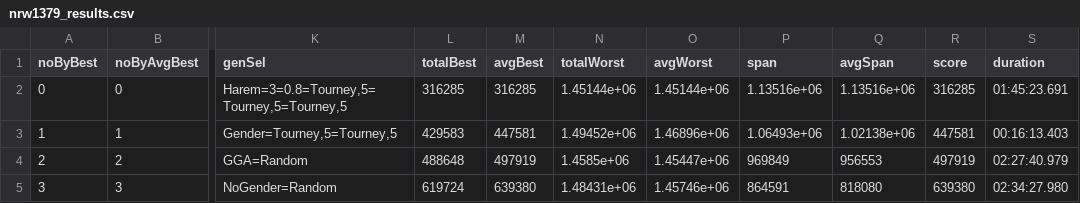
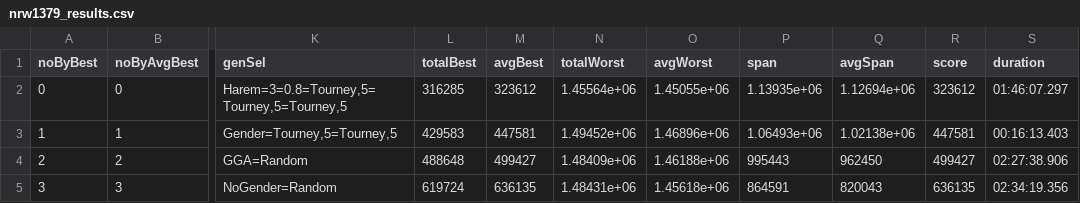
Before and after one commit to FilipMalczak/dsea, a CSV file: csv_results/nrw1379_results.csv, drawn as a sheet; only a part is shown, gaps mark what is left out; the diff names each change by its address in the sheet, - before the commit and + after, or states it on an @@ line.

```diff
--- a/csv_results/nrw1379_results.csv
+++ b/csv_results/nrw1379_results.csv
-M2 (avgBest): 316285
+M2 (avgBest): 323612
-N2 (totalWorst): 1.45144e+06
+N2 (totalWorst): 1.45564e+06
-O2 (avgWorst): 1.45144e+06
+O2 (avgWorst): 1.45055e+06
-P2 (span): 1.13516e+06
+P2 (span): 1.13935e+06
-Q2 (avgSpan): 1.13516e+06
+Q2 (avgSpan): 1.12694e+06
-R2 (score): 316285
+R2 (score): 323612
-S2 (duration): 01:45:23.691
+S2 (duration): 01:46:07.297
-M4 (avgBest): 497919
+M4 (avgBest): 499427
-N4 (totalWorst): 1.4585e+06
+N4 (totalWorst): 1.48409e+06
-O4 (avgWorst): 1.45447e+06
+O4 (avgWorst): 1.46188e+06
-P4 (span): 969849
+P4 (span): 995443
-Q4 (avgSpan): 956553
+Q4 (avgSpan): 962450
-R4 (score): 497919
+R4 (score): 499427
-S4 (duration): 02:27:40.979
+S4 (duration): 02:27:38.906
-M5 (avgBest): 639380
+M5 (avgBest): 636135
-O5 (avgWorst): 1.45746e+06
+O5 (avgWorst): 1.45618e+06
-Q5 (avgSpan): 818080
+Q5 (avgSpan): 820043
-R5 (score): 639380
+R5 (score): 636135
-S5 (duration): 02:34:27.980
+S5 (duration): 02:34:19.356
```
Also changed, not shown: csv_results/a280_results.csv, csv_results/ali535_results.csv, 53 other files.
